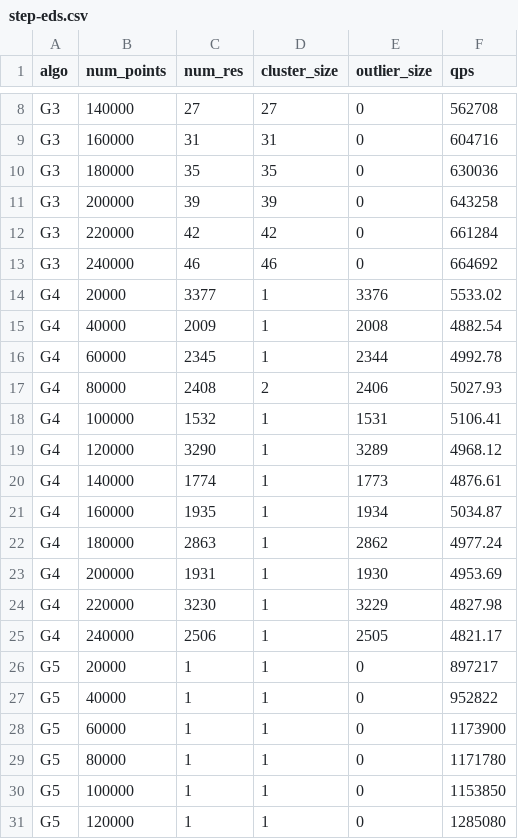
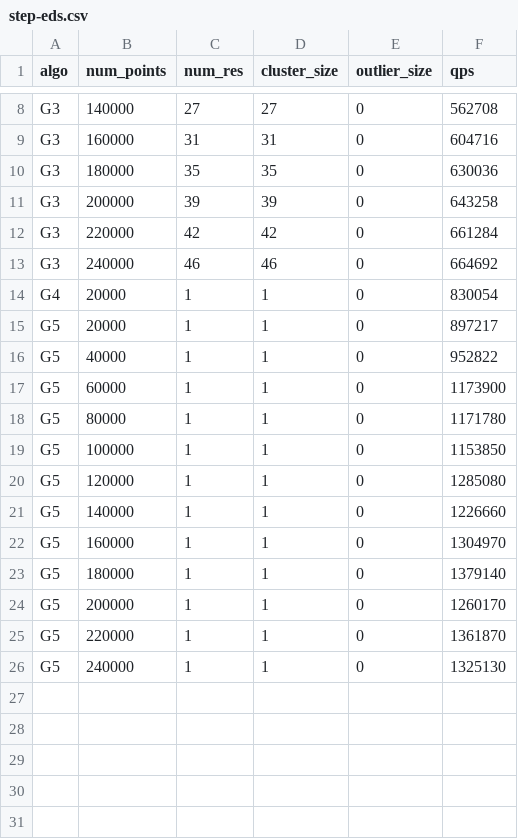
Before and after one commit to intellistream/Sesame, a CSV file: scripts/raw/step-eds.csv, drawn as a sheet; only a part is shown, gaps mark what is left out; the shorter side is filled out with more unchanged rows.

Commit message:
fix: bench data 235808

```diff
--- a/scripts/raw/step-eds.csv
+++ b/scripts/raw/step-eds.csv
@@ -13,14 +13,3 @@ G3,220000,42,42,0,661284
 G3,240000,46,46,0,664692
-G4,20000,3377,1,3376,5533.02
-G4,40000,2009,1,2008,4882.54
-G4,60000,2345,1,2344,4992.78
-G4,80000,2408,2,2406,5027.93
-G4,100000,1532,1,1531,5106.41
-G4,120000,3290,1,3289,4968.12
-G4,140000,1774,1,1773,4876.61
-G4,160000,1935,1,1934,5034.87
-G4,180000,2863,1,2862,4977.24
-G4,200000,1931,1,1930,4953.69
-G4,220000,3230,1,3229,4827.98
-G4,240000,2506,1,2505,4821.17
+G4,20000,1,1,0,830054
 G5,20000,1,1,0,897217
```
Also changed, not shown: scripts/raw/arr-rate.csv, scripts/raw/cmm-eds.csv, 22 other files.
